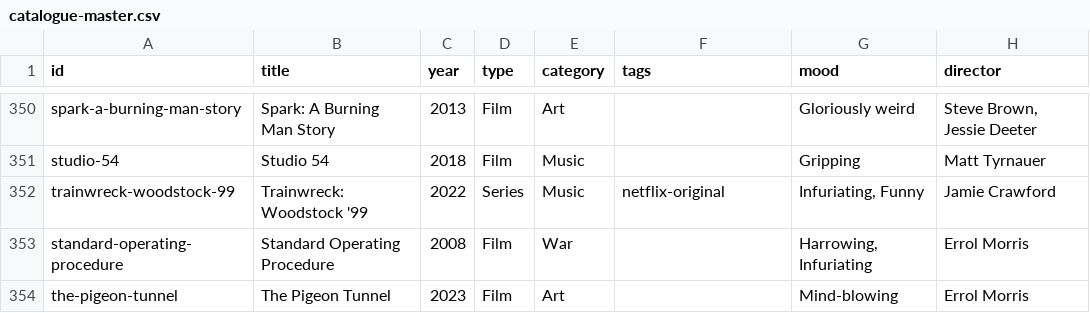
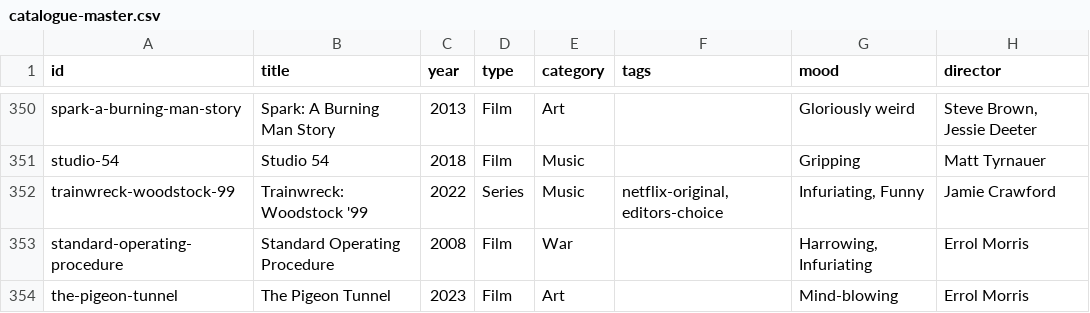
Before and after one commit to collymonsterr/documentaryclub, a CSV file: data/catalogue-master.csv, drawn as a sheet; only a part is shown, gaps mark what is left out; the diff names each change by its address in the sheet, - before the commit and + after, or states it on an @@ line.

```diff
--- a/data/catalogue-master.csv
+++ b/data/catalogue-master.csv
-F352 (tags): netflix-original
+F352 (tags): netflix-original, editors-choice
```
Also changed, not shown: 1 other file.
